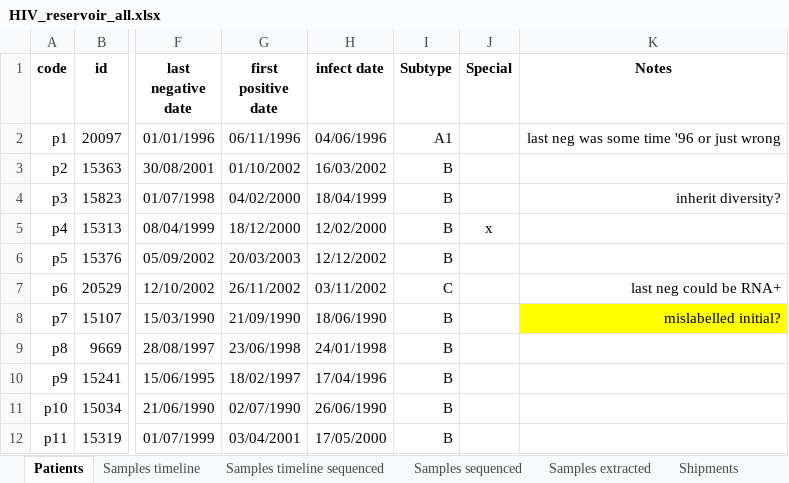
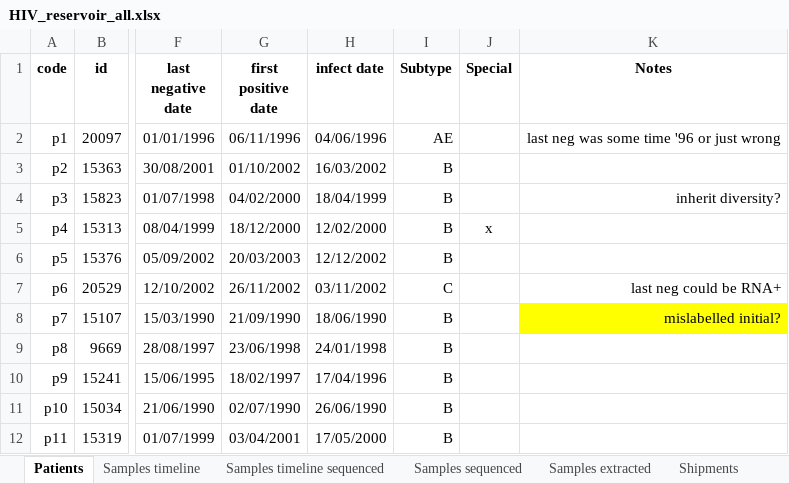
Before and after one commit to iosonofabio/hivwholeseq, an Excel workbook: hivwholeseq/tables/HIV_reservoir_all.xlsx, sheet Patients, drawn as a sheet; only a part is shown, gaps mark what is left out; values as stored, in another font and other column widths than the file's, no borders; the diff names each change by its address in the sheet, - before the commit and + after, or states it on an @@ line.

Commit message:
better patient checks

```diff
--- a/hivwholeseq/tables/HIV_reservoir_all.xlsx (sheet Patients)
+++ b/hivwholeseq/tables/HIV_reservoir_all.xlsx (sheet Patients)
-I2 (Subtype): A1
+I2 (Subtype): AE
```
Also changed, not shown: sheet Samples timeline sequenced, 17 other files.
